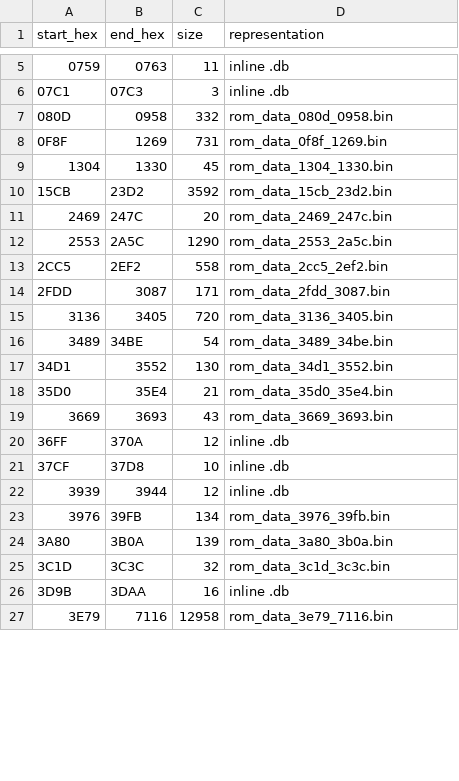
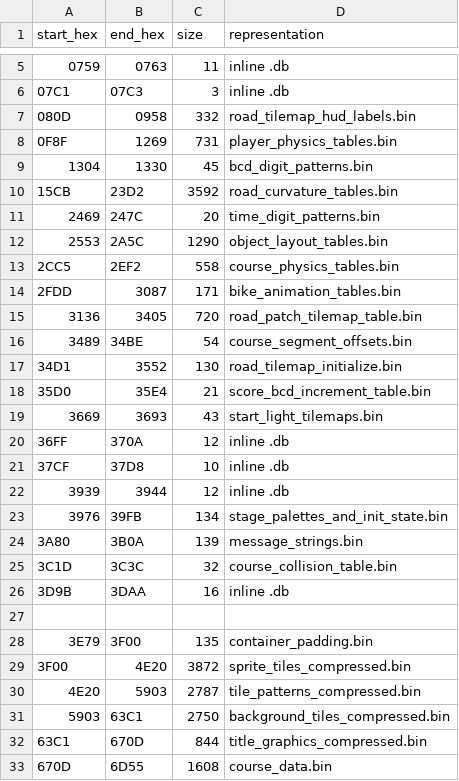
Before and after one commit to xrip/hangon, a CSV file: docs/assets.csv, drawn as a sheet; only a part is shown, gaps mark what is left out; the diff covers the shown part only.

```diff
--- a/docs/assets.csv
+++ b/docs/assets.csv
@@ -6,15 +6,15 @@ start_hex,end_hex,size,representation
 07C1,07C3,3,inline .db
-080D,0958,332,rom_data_080d_0958.bin
-0F8F,1269,731,rom_data_0f8f_1269.bin
-1304,1330,45,rom_data_1304_1330.bin
-15CB,23D2,3592,rom_data_15cb_23d2.bin
-2469,247C,20,rom_data_2469_247c.bin
-2553,2A5C,1290,rom_data_2553_2a5c.bin
-2CC5,2EF2,558,rom_data_2cc5_2ef2.bin
-2FDD,3087,171,rom_data_2fdd_3087.bin
-3136,3405,720,rom_data_3136_3405.bin
-3489,34BE,54,rom_data_3489_34be.bin
-34D1,3552,130,rom_data_34d1_3552.bin
-35D0,35E4,21,rom_data_35d0_35e4.bin
-3669,3693,43,rom_data_3669_3693.bin
+080D,0958,332,road_tilemap_hud_labels.bin
+0F8F,1269,731,player_physics_tables.bin
+1304,1330,45,bcd_digit_patterns.bin
+15CB,23D2,3592,road_curvature_tables.bin
+2469,247C,20,time_digit_patterns.bin
+2553,2A5C,1290,object_layout_tables.bin
+2CC5,2EF2,558,course_physics_tables.bin
+2FDD,3087,171,bike_animation_tables.bin
+3136,3405,720,road_patch_tilemap_table.bin
+3489,34BE,54,course_segment_offsets.bin
+34D1,3552,130,road_tilemap_initialize.bin
+35D0,35E4,21,score_bcd_increment_table.bin
+3669,3693,43,start_light_tilemaps.bin
 36FF,370A,12,inline .db
@@ -22,6 +22,12 @@ start_hex,end_hex,size,representation
 3939,3944,12,inline .db
-3976,39FB,134,rom_data_3976_39fb.bin
-3A80,3B0A,139,rom_data_3a80_3b0a.bin
-3C1D,3C3C,32,rom_data_3c1d_3c3c.bin
+3976,39FB,134,stage_palettes_and_init_state.bin
+3A80,3B0A,139,message_strings.bin
+3C1D,3C3C,32,course_collision_table.bin
 3D9B,3DAA,16,inline .db
-3E79,7116,12958,rom_data_3e79_7116.bin
+
+3E79,3F00,135,container_padding.bin
+3F00,4E20,3872,sprite_tiles_compressed.bin
+4E20,5903,2787,tile_patterns_compressed.bin
+5903,63C1,2750,background_tiles_compressed.bin
+63C1,670D,844,title_graphics_compressed.bin
+670D,6D55,1608,course_data.bin
```
Also changed, not shown: 2 added rows and 9 edited cells elsewhere in this file, 41 other files.
